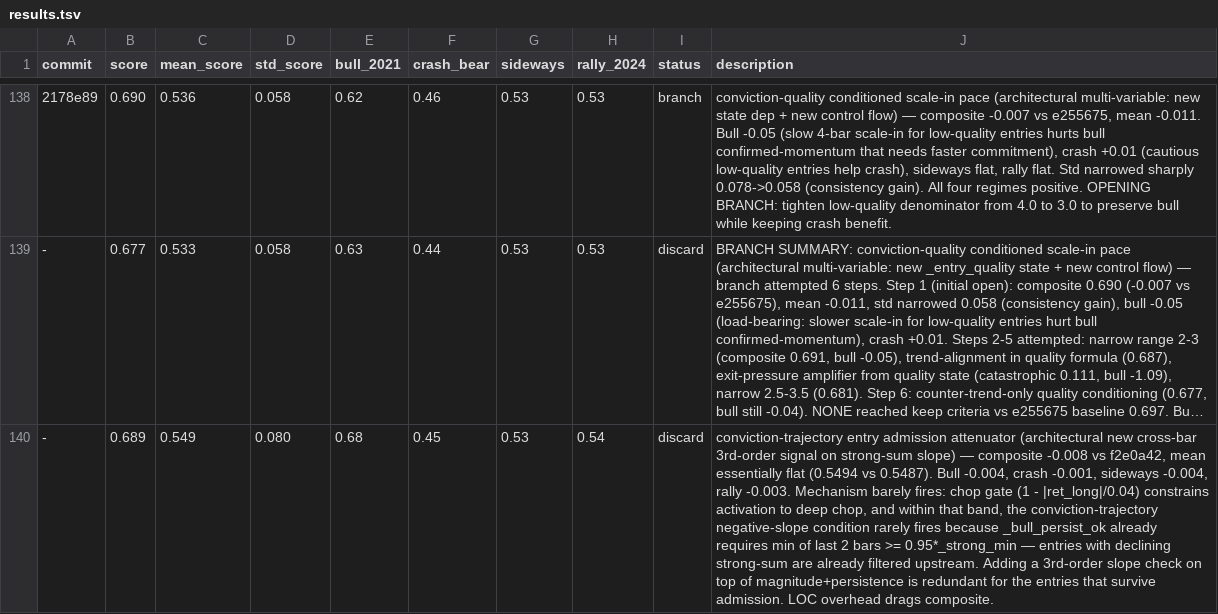
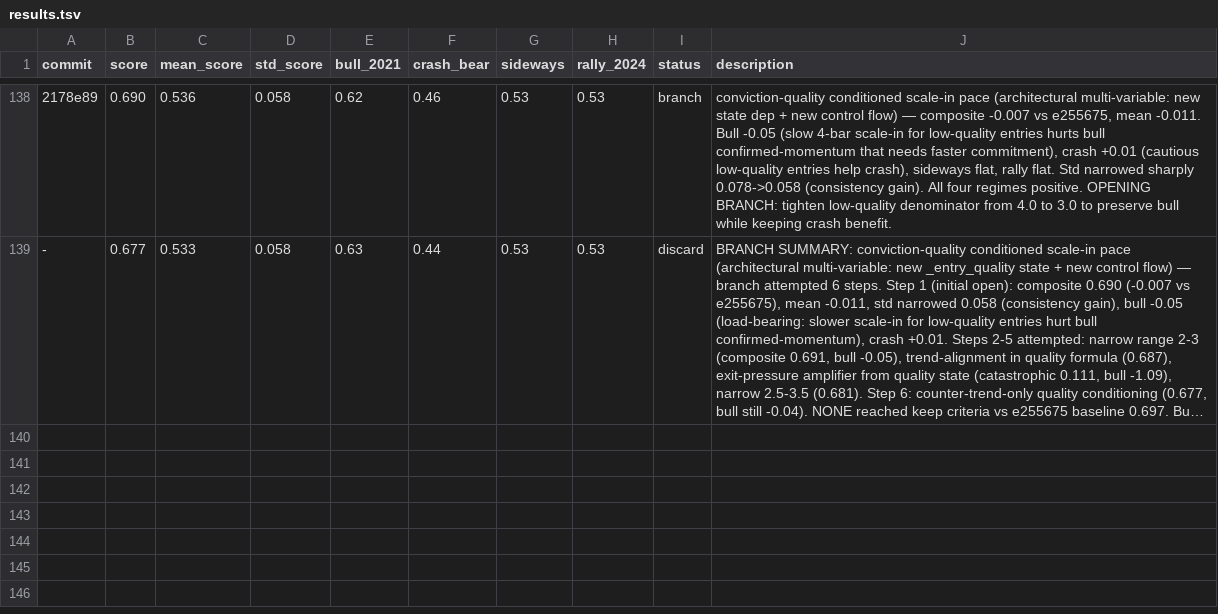
Before and after one commit to dragonkid/auto-researchtrading, a TSV file: results.tsv, drawn as a sheet; only a part is shown, gaps mark what is left out; long unchanged cells end in …; the diff names each change by its address in the sheet, - before the commit and + after, or states it on an @@ line.

```diff
--- a/results.tsv
+++ b/results.tsv
-row 140: - | 0.689 | 0.549 | 0.080 | 0.68 | 0.45 | 0.53 | 0.54 | discard | conviction-trajectory entry admission attenuator (architectural new cross-bar 3rd-order signal on strong-sum slope) — composite -0.008 vs f2e0a42, mean essentially flat (0.5494 vs 0.5487). Bull -0.004, crash -0.001, sideways -0.004, rally -0.003. Mechanism barely fires: chop gate (1 - |ret_long|/0.04) constrains activation to deep chop, and within that band, the conviction-trajectory negative-slope condition rarely fires because _bull_persist_ok already requires min of last 2 bars >= 0.95*_strong_min — entries with declining strong-sum are already filtered upstream. Adding a 3rd-order slope check on top of magnitude+persistence is redundant for the entries that survive admission. LOC overhead drags composite.
```
Also changed, not shown: 1 other file.
